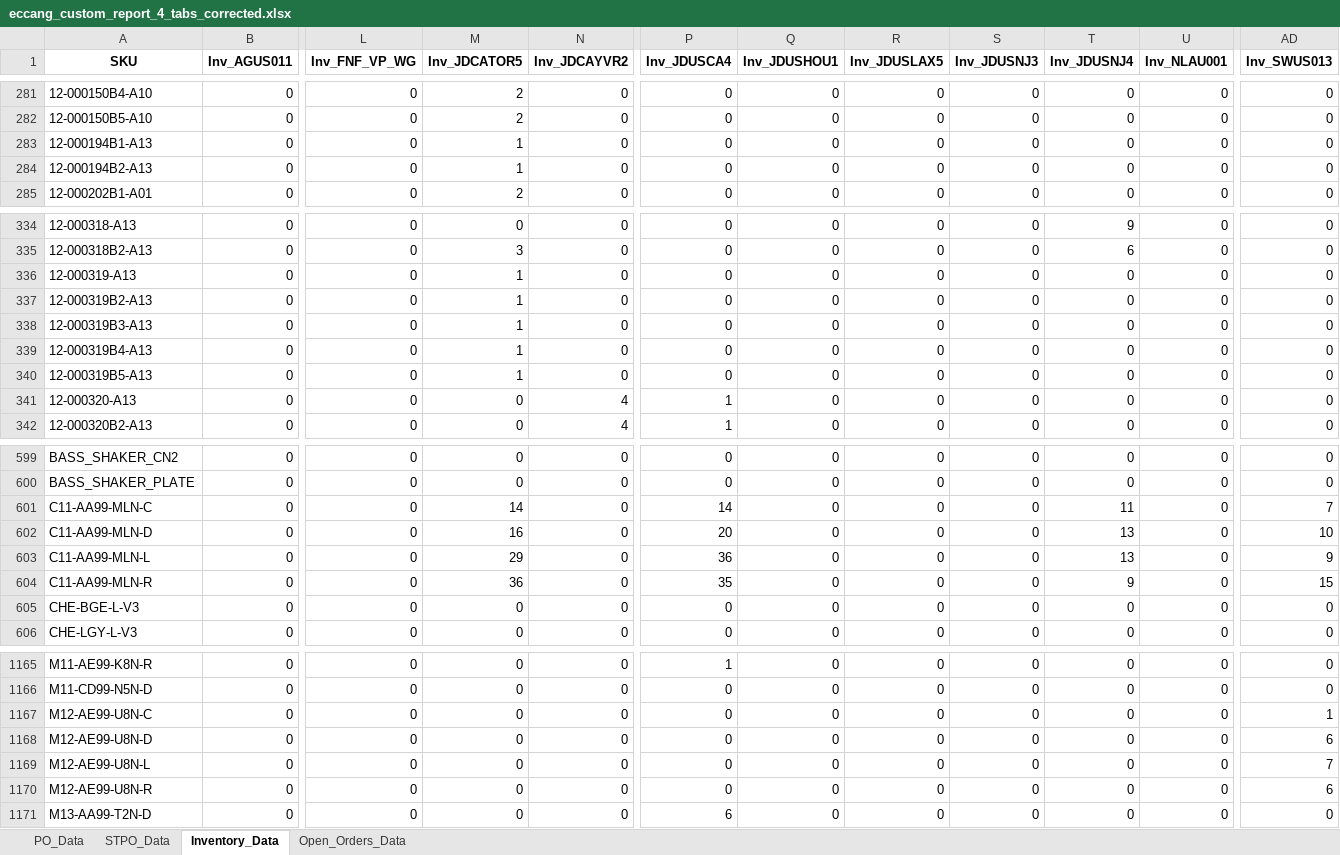
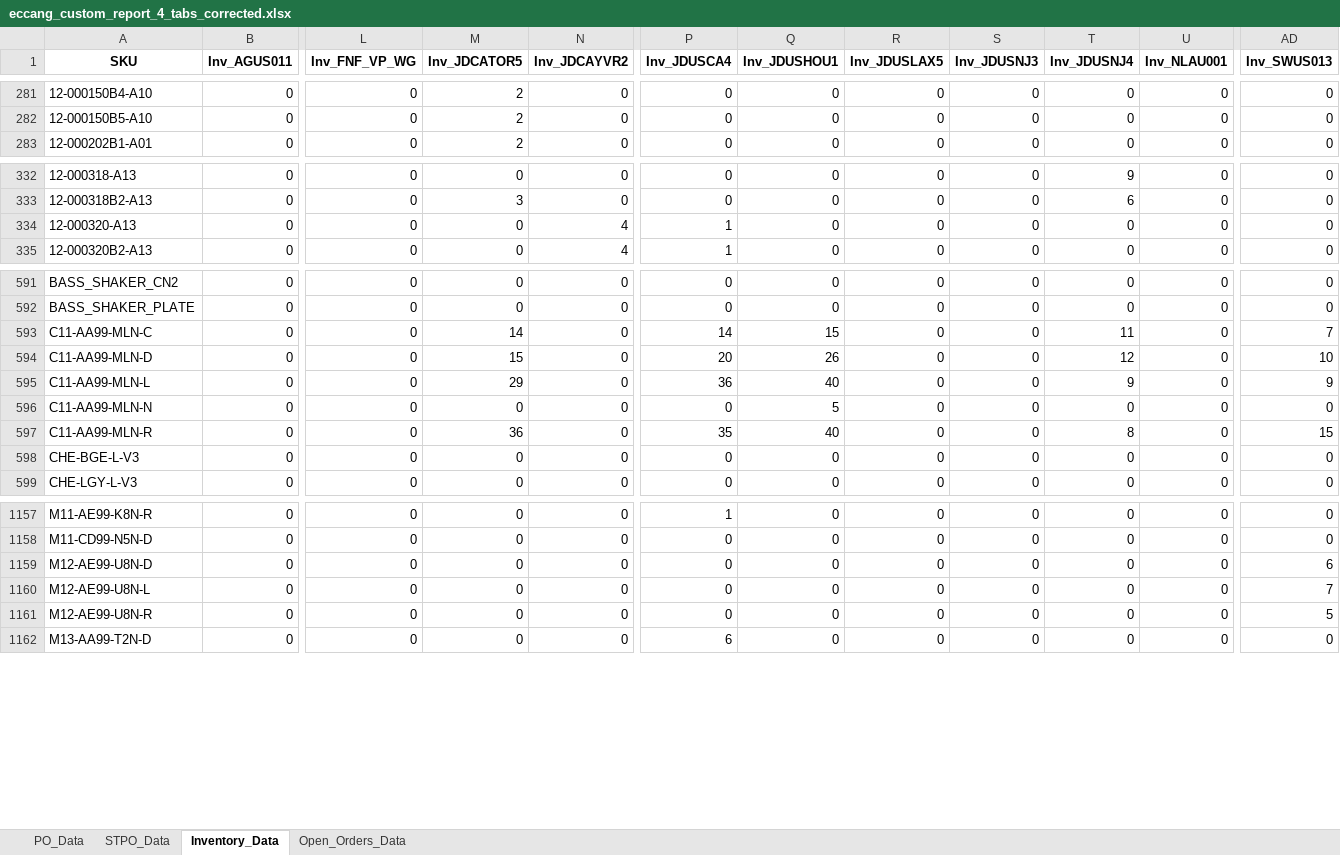
Before and after one commit to tom-valencia/eta-eccang-report, an Excel workbook: eccang_custom_report_4_tabs_corrected.xlsx, sheet Inventory_Data, drawn as a sheet; only a part is shown, gaps mark what is left out; values as stored, in another font and other column widths than the file's, no borders; removed rows and columns are numbered as before the commit, all else as after; rows hold the shown columns only; the diff covers the shown part only; the diff names each change by its address in the sheet, - before the commit and + after, or states it on an @@ line.

```diff
--- a/eccang_custom_report_4_tabs_corrected.xlsx (sheet Inventory_Data)
+++ b/eccang_custom_report_4_tabs_corrected.xlsx (sheet Inventory_Data)
-row 283: 12-000194B1-A13 | 0 | 0 | 1 | 0 | 0 | 0 | 0 | 0 | 0 | 0 | 0
-row 284: 12-000194B2-A13 | 0 | 0 | 1 | 0 | 0 | 0 | 0 | 0 | 0 | 0 | 0
-row 336: 12-000319-A13 | 0 | 0 | 1 | 0 | 0 | 0 | 0 | 0 | 0 | 0 | 0
-row 337: 12-000319B2-A13 | 0 | 0 | 1 | 0 | 0 | 0 | 0 | 0 | 0 | 0 | 0
-row 338: 12-000319B3-A13 | 0 | 0 | 1 | 0 | 0 | 0 | 0 | 0 | 0 | 0 | 0
-row 339: 12-000319B4-A13 | 0 | 0 | 1 | 0 | 0 | 0 | 0 | 0 | 0 | 0 | 0
-row 340: 12-000319B5-A13 | 0 | 0 | 1 | 0 | 0 | 0 | 0 | 0 | 0 | 0 | 0
-Q593 (Inv_JDUSHOU1): 0
+Q593 (Inv_JDUSHOU1): 15
-M594 (Inv_JDCATOR5): 16
+M594 (Inv_JDCATOR5): 15
-Q594 (Inv_JDUSHOU1): 0
+Q594 (Inv_JDUSHOU1): 26
-T594 (Inv_JDUSNJ4): 13
+T594 (Inv_JDUSNJ4): 12
-Q595 (Inv_JDUSHOU1): 0
+Q595 (Inv_JDUSHOU1): 40
-T595 (Inv_JDUSNJ4): 13
+T595 (Inv_JDUSNJ4): 9
+row 596: C11-AA99-MLN-N | 0 | 0 | 0 | 0 | 0 | 5 | 0 | 0 | 0 | 0 | 0
-Q597 (Inv_JDUSHOU1): 0
+Q597 (Inv_JDUSHOU1): 40
-T597 (Inv_JDUSNJ4): 9
+T597 (Inv_JDUSNJ4): 8
-row 1167: M12-AE99-U8N-C | 0 | 0 | 0 | 0 | 0 | 0 | 0 | 0 | 0 | 0 | 1
-AD1161 (Inv_SWUS013): 6
+AD1161 (Inv_SWUS013): 5
```
Also changed, not shown: 7 removed rows and 193 edited cells elsewhere in this sheet, sheet Open_Orders_Data, sheet PO_Data.
